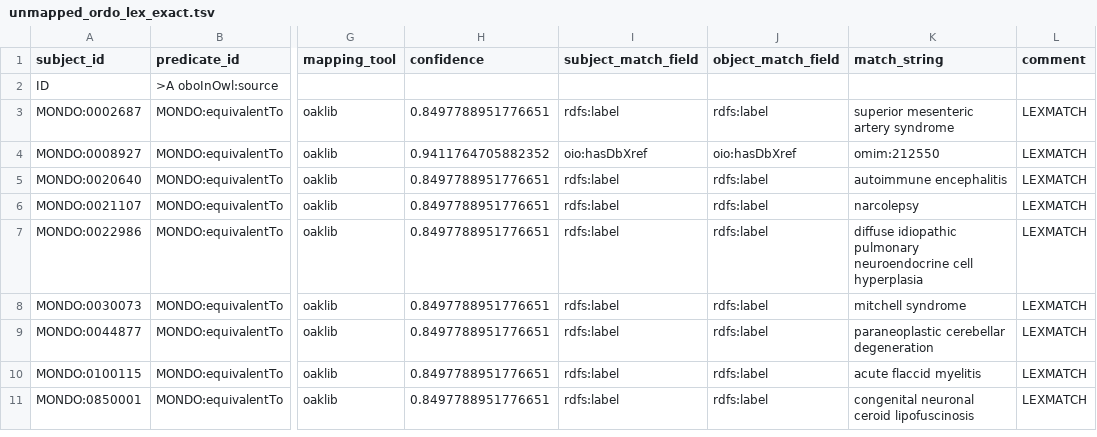
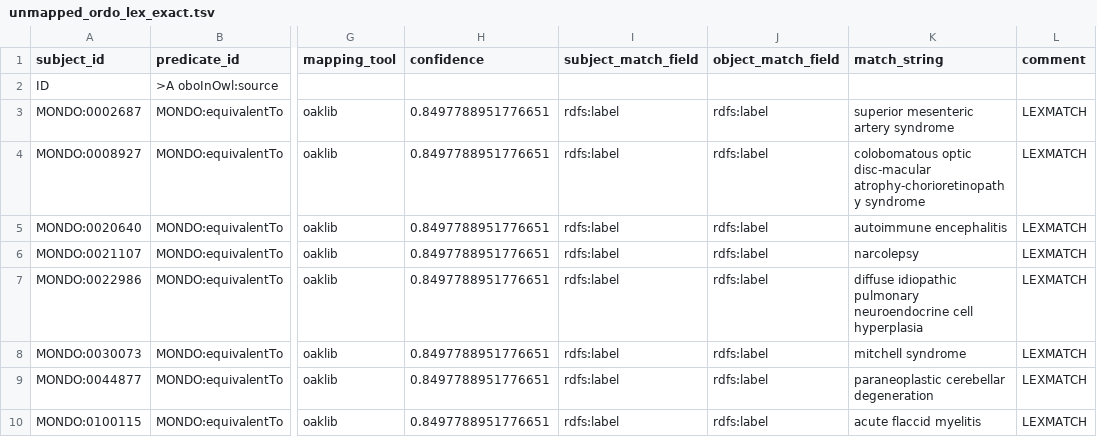
Before and after one commit to monarch-initiative/mondo-ingest, a TSV file: src/ontology/lexmatch/unmapped_ordo_lex_exact.tsv, drawn as a sheet; only a part is shown, gaps mark what is left out; the shorter side is filled out with more unchanged rows; the diff names each change by its address in the sheet, - before the commit and + after, or states it on an @@ line.

```diff
--- a/src/ontology/lexmatch/unmapped_ordo_lex_exact.tsv
+++ b/src/ontology/lexmatch/unmapped_ordo_lex_exact.tsv
-H4 (confidence): 0.9411764705882352
+H4 (confidence): 0.8497788951776651
-I4 (subject_match_field): oio:hasDbXref
+I4 (subject_match_field): rdfs:label
-J4 (object_match_field): oio:hasDbXref
+J4 (object_match_field): rdfs:label
-K4 (match_string): omim:212550
+K4 (match_string): colobomatous optic disc-macular atrophy-chorioretinopathy syndrome
```
Also changed, not shown: src/ontology/lexmatch/unmapped_ordo_lex.tsv, 2 other files.
